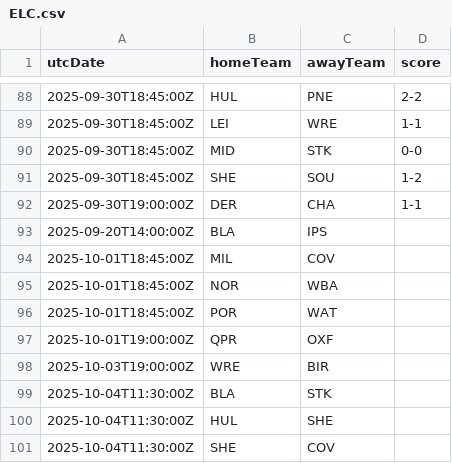
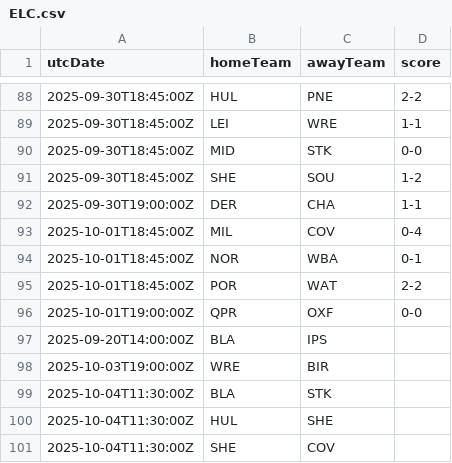
Before and after one commit to cbdq-io/datasets, a CSV file: org/football-data/data/ELC.csv, drawn as a sheet; only a part is shown, gaps mark what is left out; removed rows and columns are numbered as before the commit, all else as after; the diff names each change by its address in the sheet, - before the commit and + after, or states it on an @@ line.

```diff
--- a/org/football-data/data/ELC.csv
+++ b/org/football-data/data/ELC.csv
+row 93: 2025-10-01T18:45:00Z | MIL | COV | 0-4
+row 94: 2025-10-01T18:45:00Z | NOR | WBA | 0-1
+row 95: 2025-10-01T18:45:00Z | POR | WAT | 2-2
+row 96: 2025-10-01T19:00:00Z | QPR | OXF | 0-0
-row 94: 2025-10-01T18:45:00Z | MIL | COV
-row 95: 2025-10-01T18:45:00Z | NOR | WBA
-row 96: 2025-10-01T18:45:00Z | POR | WAT
-row 97: 2025-10-01T19:00:00Z | QPR | OXF
```
Also changed, not shown: org/football-data/data/BSA.csv.
